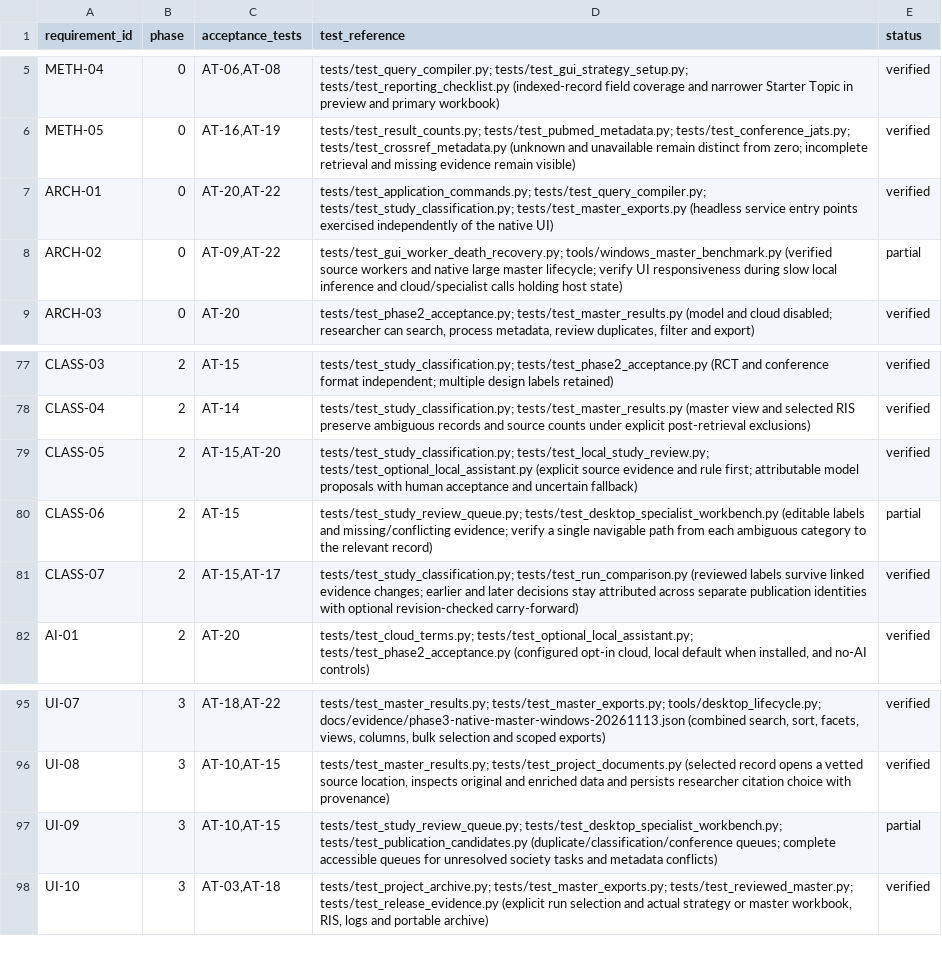
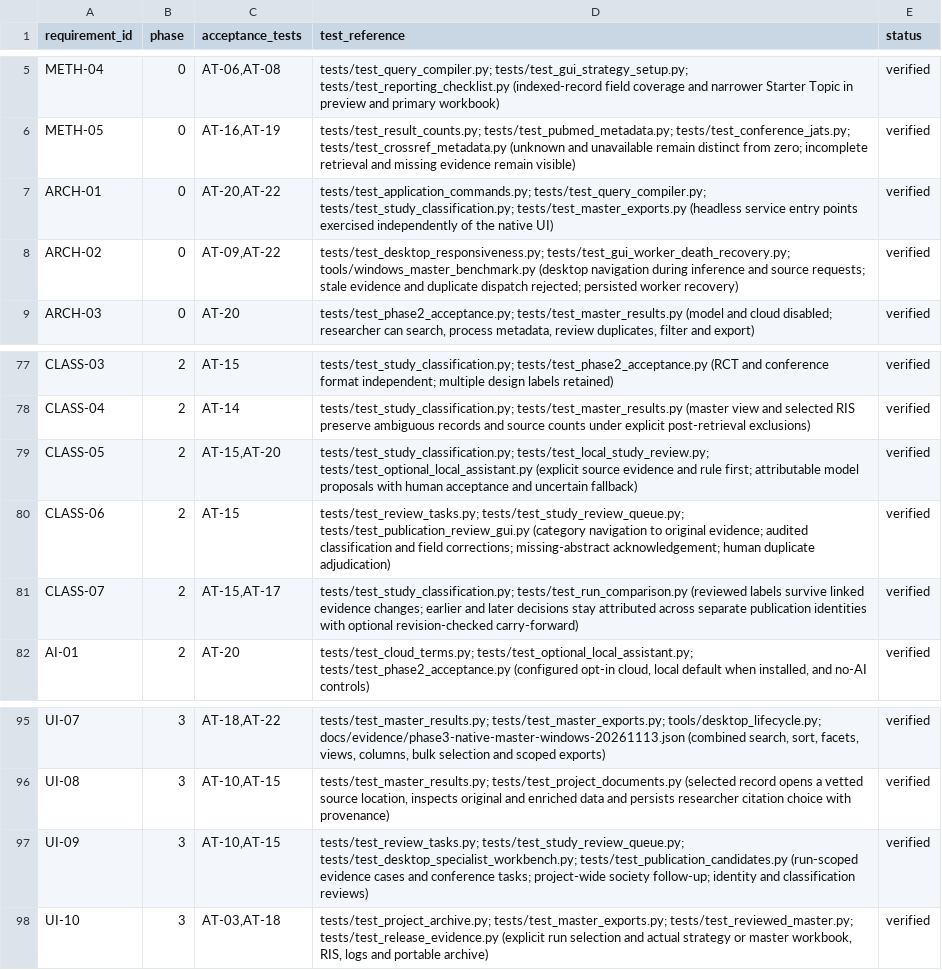
Before and after one commit to studeployed/RESEARCH-Y, a CSV file: docs/requirements-traceability.csv, drawn as a sheet; only a part is shown, gaps mark what is left out.

Commit message:
Keep researcher navigation responsive and link review queues to original evidence

```diff
--- a/docs/requirements-traceability.csv
+++ b/docs/requirements-traceability.csv
@@ -7,3 +7,3 @@ METH-05,0,"AT-16,AT-19",tests/test_result_counts.py; tests/test_pubmed_metadata.
 ARCH-01,0,"AT-20,AT-22",tests/test_application_commands.py; tests/test_query_compiler.py; tests/test_study_classification.py; tests/test_master_exports.py (headless service entry points exercised independently of the native UI),verified
-ARCH-02,0,"AT-09,AT-22",tests/test_gui_worker_death_recovery.py; tools/windows_master_benchmark.py (verified source workers and native large master lifecycle; verify UI responsiveness during slow local inference and cloud/specialist calls holding host state),partial
+ARCH-02,0,"AT-09,AT-22",tests/test_desktop_responsiveness.py; tests/test_gui_worker_death_recovery.py; tools/windows_master_benchmark.py (desktop navigation during inference and source requests; stale evidence and duplicate dispatch rejected; persisted worker recovery),verified
 ARCH-03,0,AT-20,"tests/test_phase2_acceptance.py; tests/test_master_results.py (model and cloud disabled; researcher can search, process metadata, review duplicates, filter and export)",verified
@@ -79,3 +79,3 @@ CLASS-04,2,AT-14,tests/test_study_classification.py; tests/test_master_results.p
 CLASS-05,2,"AT-15,AT-20",tests/test_study_classification.py; tests/test_local_study_review.py; tests/test_optional_local_assistant.py (explicit source evidence and rule first; attributable model proposals with human acceptance and uncertain fallback),verified
-CLASS-06,2,AT-15,tests/test_study_review_queue.py; tests/test_desktop_specialist_workbench.py (editable labels and missing/conflicting evidence; verify a single navigable path from each ambiguous category to the relevant record),partial
+CLASS-06,2,AT-15,tests/test_review_tasks.py; tests/test_study_review_queue.py; tests/test_publication_review_gui.py (category navigation to original evidence; audited classification and field corrections; missing-abstract acknowledgement; human duplicate adjudication),verified
 CLASS-07,2,"AT-15,AT-17",tests/test_study_classification.py; tests/test_run_comparison.py (reviewed labels survive linked evidence changes; earlier and later decisions stay attributed across separate publication identities with optional revision-checked carry-forward),verified
@@ -96,3 +96,3 @@ UI-07,3,"AT-18,AT-22","tests/test_master_results.py; tests/test_master_exports.p
 UI-08,3,"AT-10,AT-15","tests/test_master_results.py; tests/test_project_documents.py (selected record opens a vetted source location, inspects original and enriched data and persists researcher citation choice with provenance)",verified
-UI-09,3,"AT-10,AT-15",tests/test_study_review_queue.py; tests/test_desktop_specialist_workbench.py; tests/test_publication_candidates.py (duplicate/classification/conference queues; complete accessible queues for unresolved society tasks and metadata conflicts),partial
+UI-09,3,"AT-10,AT-15",tests/test_review_tasks.py; tests/test_study_review_queue.py; tests/test_desktop_specialist_workbench.py; tests/test_publication_candidates.py (run-scoped evidence cases and conference tasks; project-wide society follow-up; identity and classification reviews),verified
 UI-10,3,"AT-03,AT-18","tests/test_project_archive.py; tests/test_master_exports.py; tests/test_reviewed_master.py; tests/test_release_evidence.py (explicit run selection and actual strategy or master workbook, RIS, logs and portable archive)",verified
```
Also changed, not shown: 11 other files.
